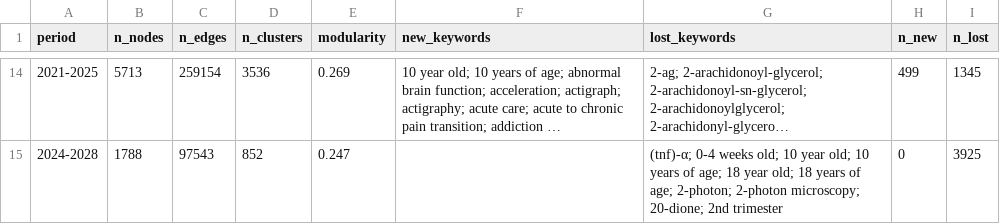
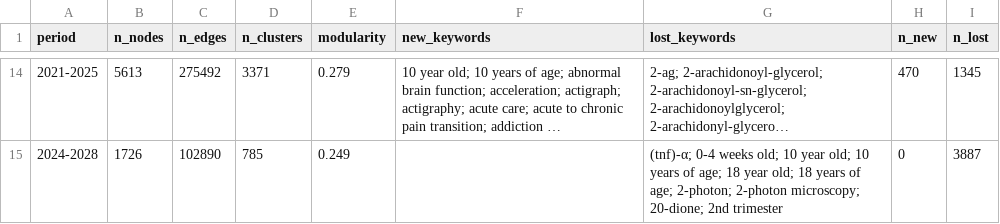
Before and after one commit to Ernest861/zbib, a CSV file: projects/成瘾_TPJ_社交_20260201/results/nih_network_evolution.csv, drawn as a sheet; only a part is shown, gaps mark what is left out; long unchanged cells end in …; the diff covers the shown part only; the diff names each change by its address in the sheet, - before the commit and + after, or states it on an @@ line.

```diff
--- a/projects/成瘾_TPJ_社交_20260201/results/nih_network_evolution.csv
+++ b/projects/成瘾_TPJ_社交_20260201/results/nih_network_evolution.csv
-B14 (n_nodes): 5713
+B14 (n_nodes): 5613
-C14 (n_edges): 259154
+C14 (n_edges): 275492
-D14 (n_clusters): 3536
+D14 (n_clusters): 3371
-E14 (modularity): 0.269
+E14 (modularity): 0.279
-H14 (n_new): 499
+H14 (n_new): 470
-B15 (n_nodes): 1788
+B15 (n_nodes): 1726
-C15 (n_edges): 97543
+C15 (n_edges): 102890
-D15 (n_clusters): 852
+D15 (n_clusters): 785
-E15 (modularity): 0.247
+E15 (modularity): 0.249
-I15 (n_lost): 3925
+I15 (n_lost): 3887
```
Also changed, not shown: 60 edited cells elsewhere in this file, projects/成瘾_TPJ_社交_20260201/results/nsfc_network_evolution.csv, 28 other files.
